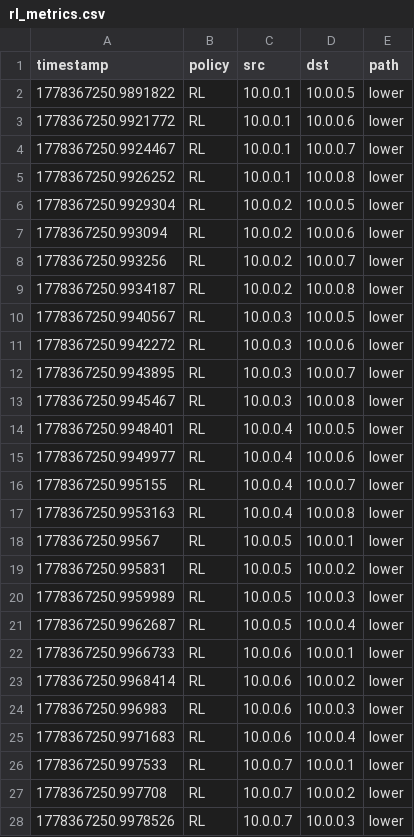
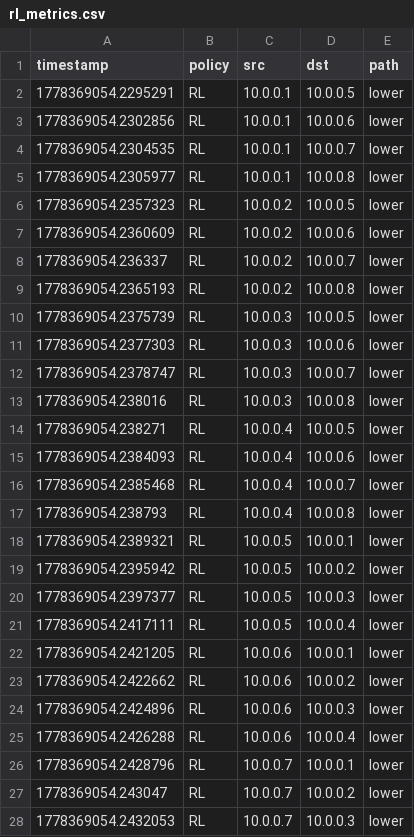
Before and after one commit to KevinSarango/CompProject, a CSV file: data/rl_metrics.csv, drawn as a sheet; only a part is shown; the diff covers the shown part only.

```diff
--- a/data/rl_metrics.csv
+++ b/data/rl_metrics.csv
@@ -1,28 +1,28 @@
 timestamp,policy,src,dst,path
-1778367250.9891822,RL,10.0.0.1,10.0.0.5,lower
-1778367250.9921772,RL,10.0.0.1,10.0.0.6,lower
-1778367250.9924467,RL,10.0.0.1,10.0.0.7,lower
-1778367250.9926252,RL,10.0.0.1,10.0.0.8,lower
-1778367250.9929304,RL,10.0.0.2,10.0.0.5,lower
-1778367250.993094,RL,10.0.0.2,10.0.0.6,lower
-1778367250.993256,RL,10.0.0.2,10.0.0.7,lower
-1778367250.9934187,RL,10.0.0.2,10.0.0.8,lower
-1778367250.9940567,RL,10.0.0.3,10.0.0.5,lower
-1778367250.9942272,RL,10.0.0.3,10.0.0.6,lower
-1778367250.9943895,RL,10.0.0.3,10.0.0.7,lower
-1778367250.9945467,RL,10.0.0.3,10.0.0.8,lower
-1778367250.9948401,RL,10.0.0.4,10.0.0.5,lower
-1778367250.9949977,RL,10.0.0.4,10.0.0.6,lower
-1778367250.995155,RL,10.0.0.4,10.0.0.7,lower
-1778367250.9953163,RL,10.0.0.4,10.0.0.8,lower
-1778367250.99567,RL,10.0.0.5,10.0.0.1,lower
-1778367250.995831,RL,10.0.0.5,10.0.0.2,lower
-1778367250.9959989,RL,10.0.0.5,10.0.0.3,lower
-1778367250.9962687,RL,10.0.0.5,10.0.0.4,lower
-1778367250.9966733,RL,10.0.0.6,10.0.0.1,lower
-1778367250.9968414,RL,10.0.0.6,10.0.0.2,lower
-1778367250.996983,RL,10.0.0.6,10.0.0.3,lower
-1778367250.9971683,RL,10.0.0.6,10.0.0.4,lower
-1778367250.997533,RL,10.0.0.7,10.0.0.1,lower
-1778367250.997708,RL,10.0.0.7,10.0.0.2,lower
-1778367250.9978526,RL,10.0.0.7,10.0.0.3,lower
+1778369054.2295291,RL,10.0.0.1,10.0.0.5,lower
+1778369054.2302856,RL,10.0.0.1,10.0.0.6,lower
+1778369054.2304535,RL,10.0.0.1,10.0.0.7,lower
+1778369054.2305977,RL,10.0.0.1,10.0.0.8,lower
+1778369054.2357323,RL,10.0.0.2,10.0.0.5,lower
+1778369054.2360609,RL,10.0.0.2,10.0.0.6,lower
+1778369054.236337,RL,10.0.0.2,10.0.0.7,lower
+1778369054.2365193,RL,10.0.0.2,10.0.0.8,lower
+1778369054.2375739,RL,10.0.0.3,10.0.0.5,lower
+1778369054.2377303,RL,10.0.0.3,10.0.0.6,lower
+1778369054.2378747,RL,10.0.0.3,10.0.0.7,lower
+1778369054.238016,RL,10.0.0.3,10.0.0.8,lower
+1778369054.238271,RL,10.0.0.4,10.0.0.5,lower
+1778369054.2384093,RL,10.0.0.4,10.0.0.6,lower
+1778369054.2385468,RL,10.0.0.4,10.0.0.7,lower
+1778369054.238793,RL,10.0.0.4,10.0.0.8,lower
+1778369054.2389321,RL,10.0.0.5,10.0.0.1,lower
+1778369054.2395942,RL,10.0.0.5,10.0.0.2,lower
+1778369054.2397377,RL,10.0.0.5,10.0.0.3,lower
+1778369054.2417111,RL,10.0.0.5,10.0.0.4,lower
+1778369054.2421205,RL,10.0.0.6,10.0.0.1,lower
+1778369054.2422662,RL,10.0.0.6,10.0.0.2,lower
+1778369054.2424896,RL,10.0.0.6,10.0.0.3,lower
+1778369054.2426288,RL,10.0.0.6,10.0.0.4,lower
+1778369054.2428796,RL,10.0.0.7,10.0.0.1,lower
+1778369054.243047,RL,10.0.0.7,10.0.0.2,lower
+1778369054.2432053,RL,10.0.0.7,10.0.0.3,lower
```
Also changed, not shown: 5 edited cells elsewhere in this file, data/fifo_metrics.csv, data/training_rewards.csv, 15 other files.
